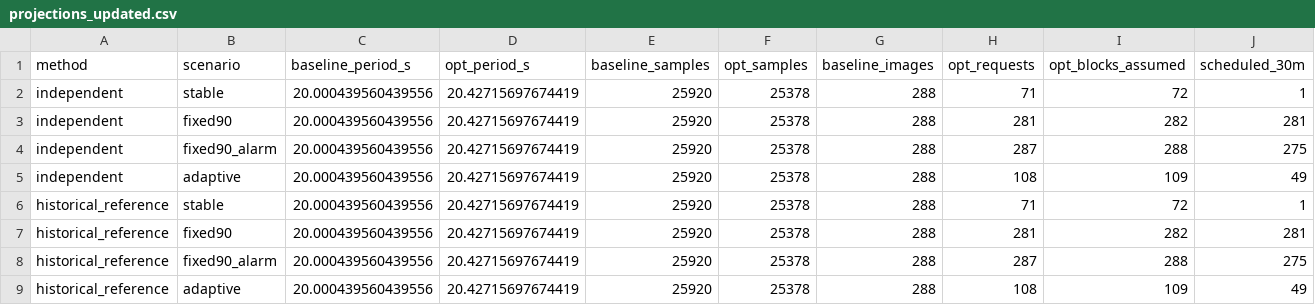
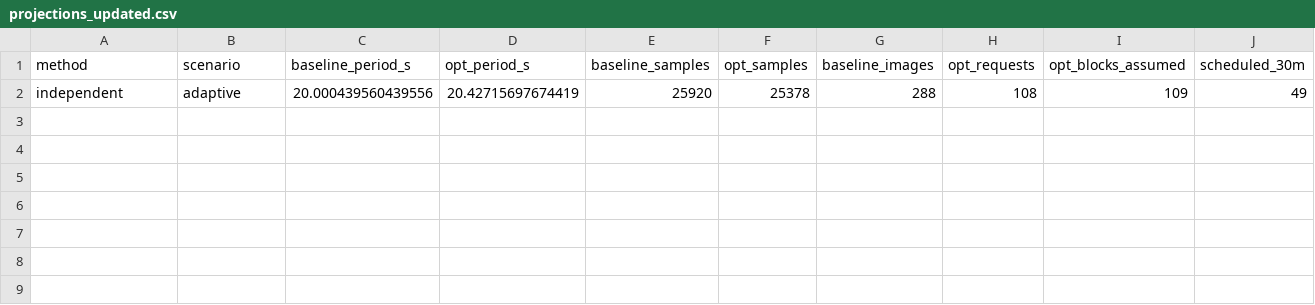
Before and after one commit to luka1222424/wtwtwt, a CSV file: evaluation/current/projections_updated.csv, drawn as a sheet; only a part is shown; rows hold the shown columns only; the diff names each change by its address in the sheet, - before the commit and + after, or states it on an @@ line.

```diff
--- a/evaluation/current/projections_updated.csv
+++ b/evaluation/current/projections_updated.csv
-row 2: independent | stable | 20.000439560439556 | 20.42715697674419 | 25920 | 25378 | 288 | 71 | 72 | 1
-row 3: independent | fixed90 | 20.000439560439556 | 20.42715697674419 | 25920 | 25378 | 288 | 281 | 282 | 281
-row 4: independent | fixed90_alarm | 20.000439560439556 | 20.42715697674419 | 25920 | 25378 | 288 | 287 | 288 | 275
-row 6: historical_reference | stable | 20.000439560439556 | 20.42715697674419 | 25920 | 25378 | 288 | 71 | 72 | 1
-row 7: historical_reference | fixed90 | 20.000439560439556 | 20.42715697674419 | 25920 | 25378 | 288 | 281 | 282 | 281
-row 8: historical_reference | fixed90_alarm | 20.000439560439556 | 20.42715697674419 | 25920 | 25378 | 288 | 287 | 288 | 275
-row 9: historical_reference | adaptive | 20.000439560439556 | 20.42715697674419 | 25920 | 25378 | 288 | 108 | 109 | 49
```
Also changed, not shown: evaluation/current/functional_timing.csv, 30 other files.
